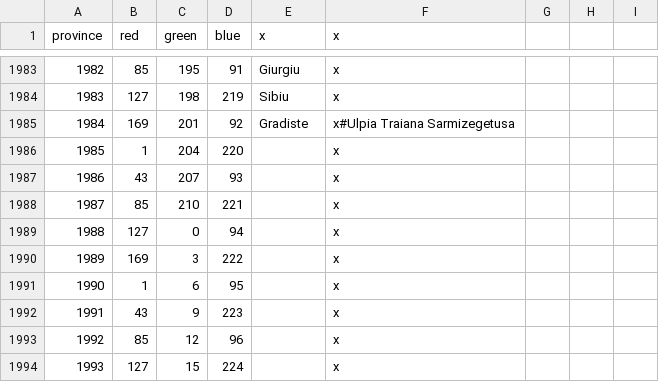
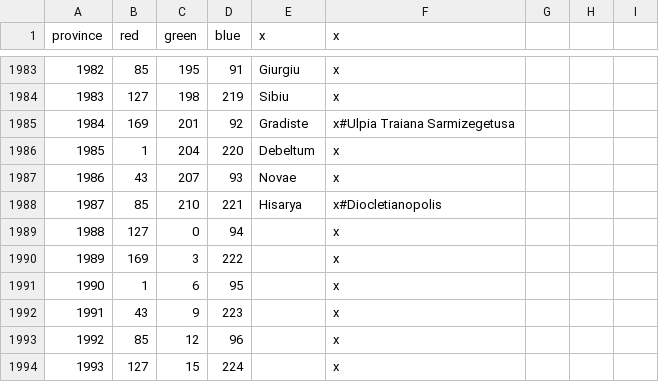
Before and after one commit to swf541/Gloria-Regni, a CSV file: Gloria Regni/map/definition.csv, drawn as a sheet; only a part is shown, gaps mark what is left out.

```diff
--- a/Gloria Regni/map/definition.csv
+++ b/Gloria Regni/map/definition.csv
@@ -1985,5 +1985,5 @@ province;red;green;blue;x;x
 1984;169;201;92;Gradiste;x#Ulpia Traiana Sarmizegetusa
-1985;1;204;220;;x
-1986;43;207;93;;x
-1987;85;210;221;;x
+1985;1;204;220;Debeltum;x
+1986;43;207;93;Novae;x
+1987;85;210;221;Hisarya;x#Diocletianopolis
 1988;127;0;94;;x
```
Also changed, not shown: 1 other file.
